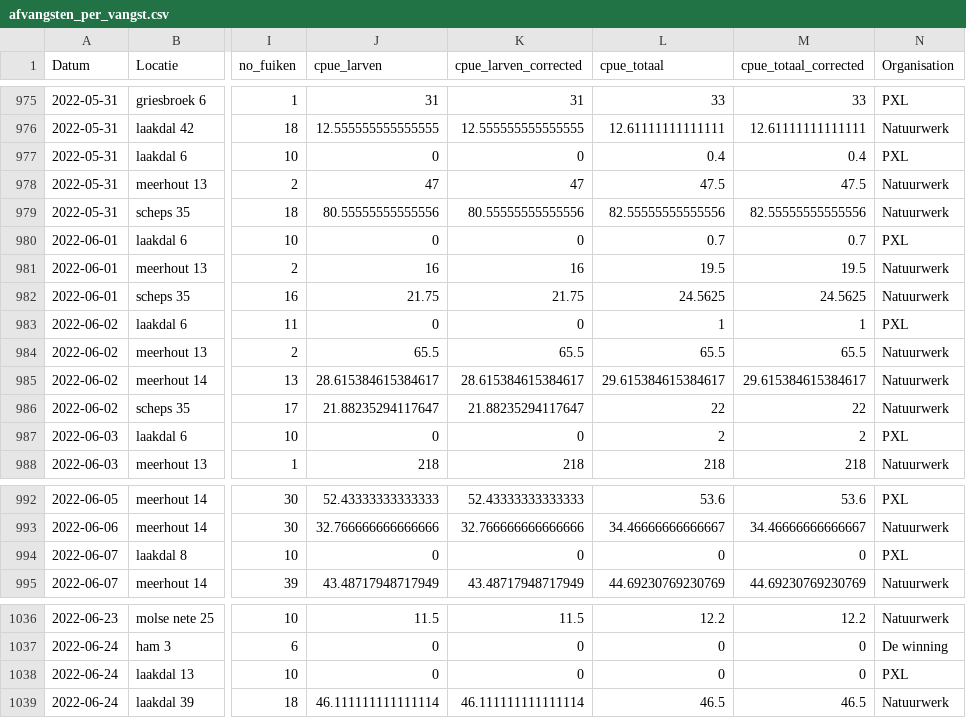
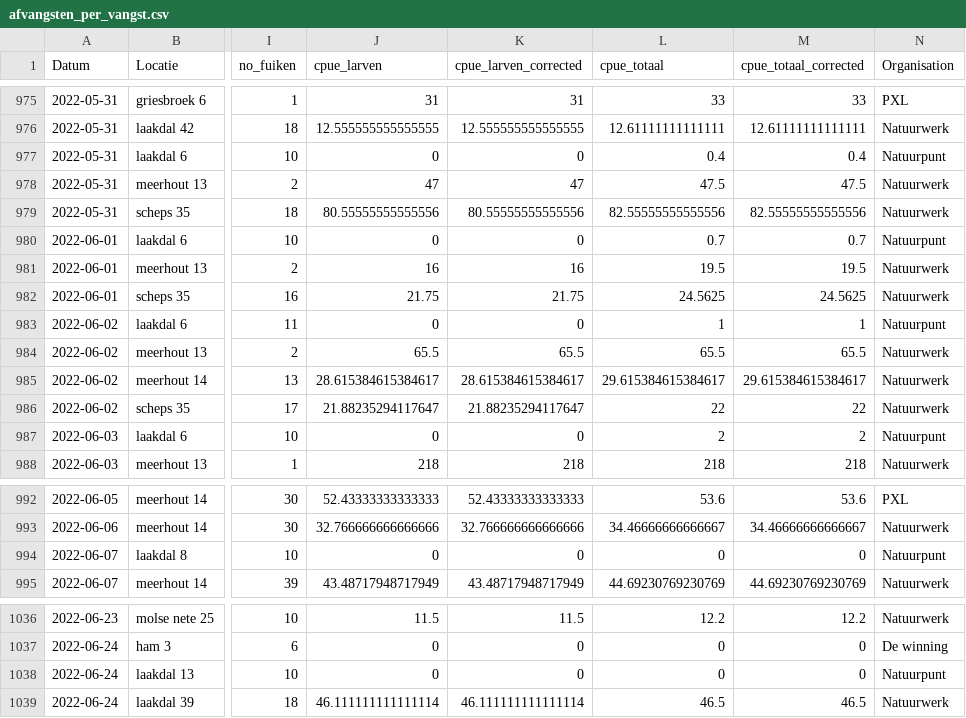
Before and after one commit to inbo/sk-analyse, a CSV file: interim/afvangsten_per_vangst.csv, drawn as a sheet; only a part is shown, gaps mark what is left out; the diff covers the shown part only; the diff names each change by its address in the sheet, - before the commit and + after, or states it on an @@ line.

```diff
--- a/interim/afvangsten_per_vangst.csv
+++ b/interim/afvangsten_per_vangst.csv
-N977 (Organisation): PXL
+N977 (Organisation): Natuurpunt
-N980 (Organisation): PXL
+N980 (Organisation): Natuurpunt
-N983 (Organisation): PXL
+N983 (Organisation): Natuurpunt
-N987 (Organisation): PXL
+N987 (Organisation): Natuurpunt
-N994 (Organisation): PXL
+N994 (Organisation): Natuurpunt
-N1038 (Organisation): PXL
+N1038 (Organisation): Natuurpunt
```
Also changed, not shown: 39 edited cells elsewhere in this file, 4 other files.
